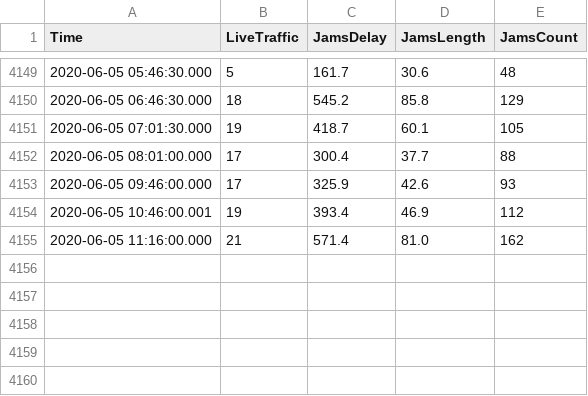
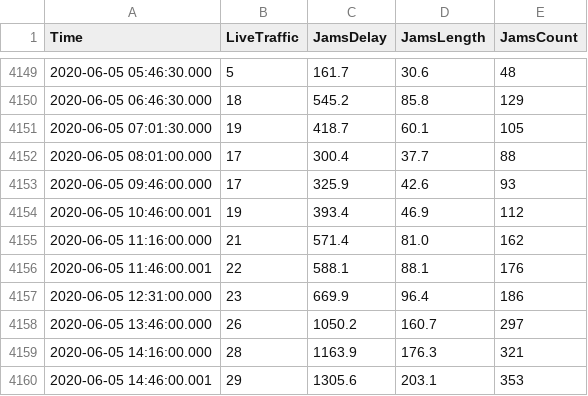
Before and after one commit to bugsburny2/covidbe-opendata, a CSV file: static/csv/tomtom/GBR_london.csv, drawn as a sheet; only a part is shown, gaps mark what is left out.

```diff
--- a/static/csv/tomtom/GBR_london.csv
+++ b/static/csv/tomtom/GBR_london.csv
@@ -4155 +4155,6 @@ Time,LiveTraffic,JamsDelay,JamsLength,JamsCount
 2020-06-05 11:16:00.000,21,571.4,81.0,162
+2020-06-05 11:46:00.001,22,588.1,88.1,176
+2020-06-05 12:31:00.000,23,669.9,96.4,186
+2020-06-05 13:46:00.000,26,1050.2,160.7,297
+2020-06-05 14:16:00.000,28,1163.9,176.3,321
+2020-06-05 14:46:00.001,29,1305.6,203.1,353
```
Also changed, not shown: static/csv/cases_weekly_ins3.csv, static/csv/tomtom/DEU_berlin.csv, 42 other files.
